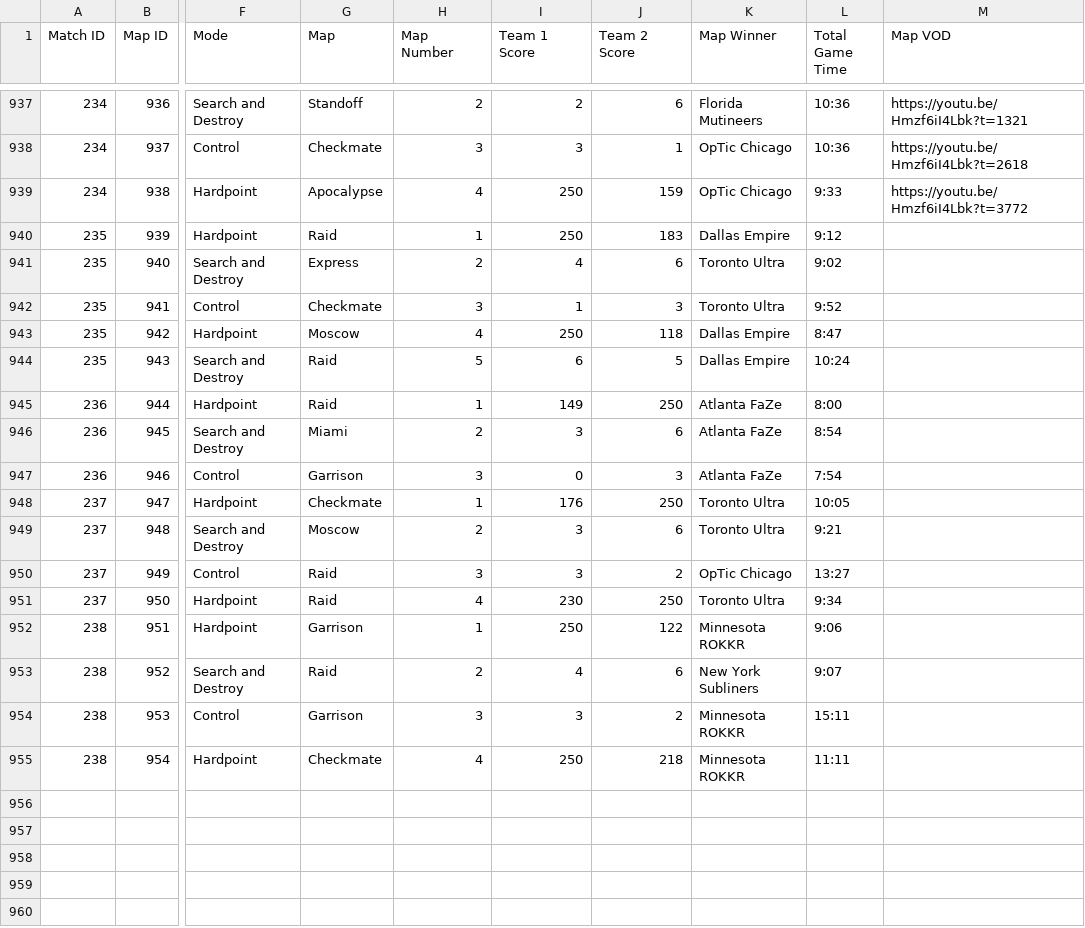
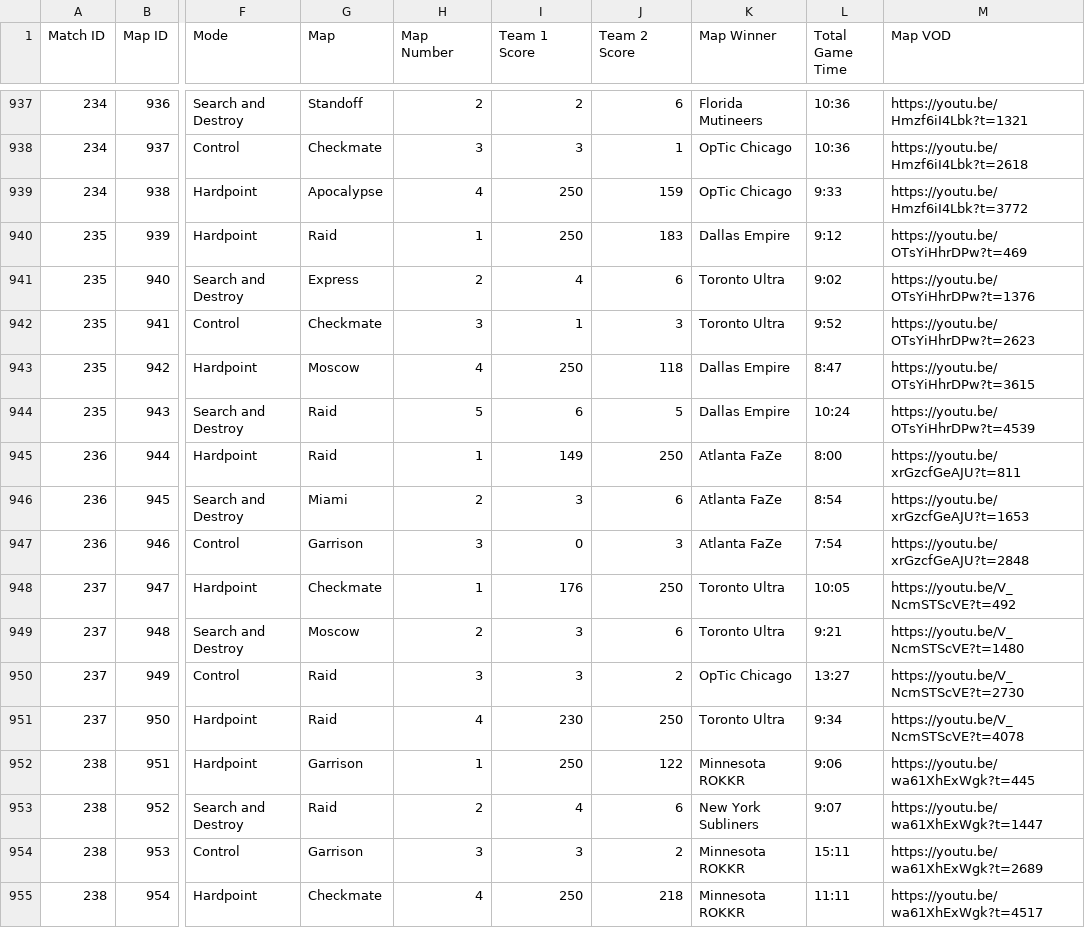
Before and after one commit to cford23/cod-stats-tool, a CSV file: data/maps.csv, drawn as a sheet; only a part is shown, gaps mark what is left out; the diff names each change by its address in the sheet, - before the commit and + after, or states it on an @@ line.

Commit message:
CDL Champs 2021 - Day 2 Match/Map VODs

```diff
--- a/data/maps.csv
+++ b/data/maps.csv
-M940 (Map VOD): (empty)
+M940 (Map VOD): https://youtu.be/OTsYiHhrDPw?t=469
-M941 (Map VOD): (empty)
+M941 (Map VOD): https://youtu.be/OTsYiHhrDPw?t=1376
-M942 (Map VOD): (empty)
+M942 (Map VOD): https://youtu.be/OTsYiHhrDPw?t=2623
-M943 (Map VOD): (empty)
+M943 (Map VOD): https://youtu.be/OTsYiHhrDPw?t=3615
-M944 (Map VOD): (empty)
+M944 (Map VOD): https://youtu.be/OTsYiHhrDPw?t=4539
-M945 (Map VOD): (empty)
+M945 (Map VOD): https://youtu.be/xrGzcfGeAJU?t=811
-M946 (Map VOD): (empty)
+M946 (Map VOD): https://youtu.be/xrGzcfGeAJU?t=1653
-M947 (Map VOD): (empty)
+M947 (Map VOD): https://youtu.be/xrGzcfGeAJU?t=2848
-M948 (Map VOD): (empty)
+M948 (Map VOD): https://youtu.be/V_NcmSTScVE?t=492
-M949 (Map VOD): (empty)
+M949 (Map VOD): https://youtu.be/V_NcmSTScVE?t=1480
-M950 (Map VOD): (empty)
+M950 (Map VOD): https://youtu.be/V_NcmSTScVE?t=2730
-M951 (Map VOD): (empty)
+M951 (Map VOD): https://youtu.be/V_NcmSTScVE?t=4078
-M952 (Map VOD): (empty)
+M952 (Map VOD): https://youtu.be/wa61XhExWgk?t=445
-M953 (Map VOD): (empty)
+M953 (Map VOD): https://youtu.be/wa61XhExWgk?t=1447
-M954 (Map VOD): (empty)
+M954 (Map VOD): https://youtu.be/wa61XhExWgk?t=2689
-M955 (Map VOD): (empty)
+M955 (Map VOD): https://youtu.be/wa61XhExWgk?t=4517
```
Also changed, not shown: data/matches.csv.
